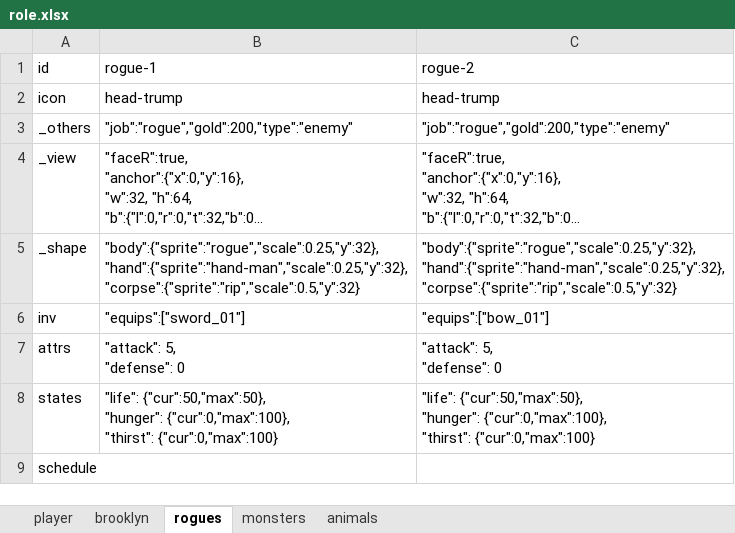
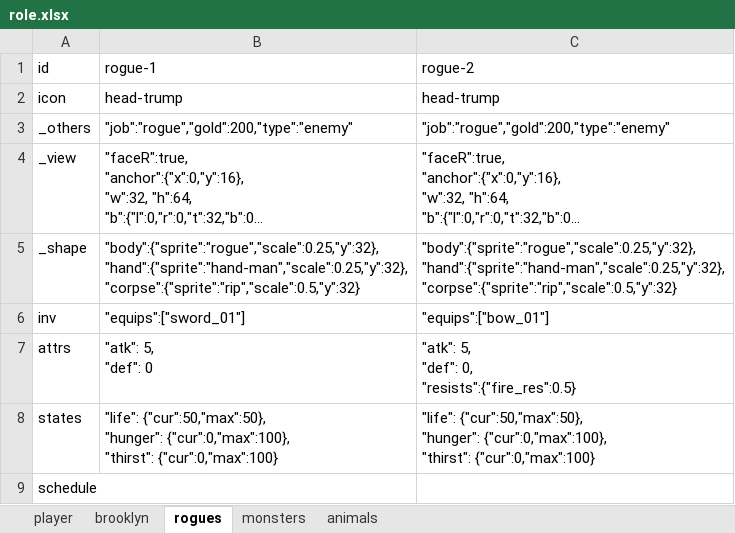
Before and after one commit to bwm0822/game_02, an Excel workbook: xls/role.xlsx, sheet rogues, drawn as a sheet; long unchanged cells end in …; values as stored, in another font and other column widths than the file's, no borders; ↵ is a line break in a cell; the diff names each change by its address in the sheet, - before the commit and + after, or states it on an @@ line.

```diff
--- a/xls/role.xlsx (sheet rogues)
+++ b/xls/role.xlsx (sheet rogues)
-B7: "attack": 5, ↵ "defense": 0
+B7: "atk": 5, ↵ "def": 0
-C7: "attack": 5, ↵ "defense": 0
+C7: "atk": 5, ↵ "def": 0, ↵ "resists":{"fire_res":0.5}
```
Also changed, not shown: sheet animals, sheet monsters, 2 other files.
